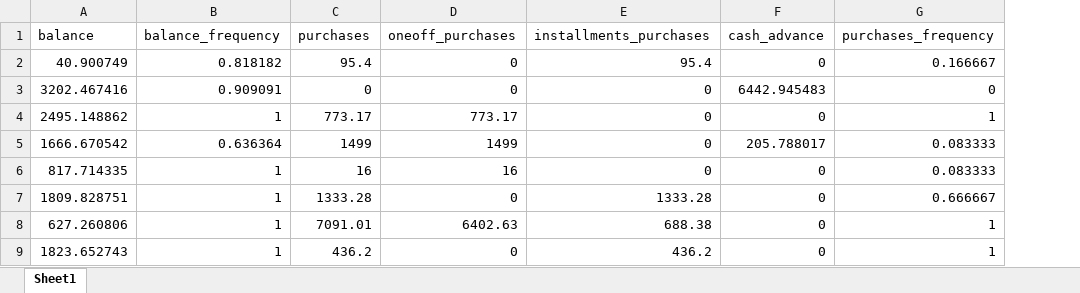
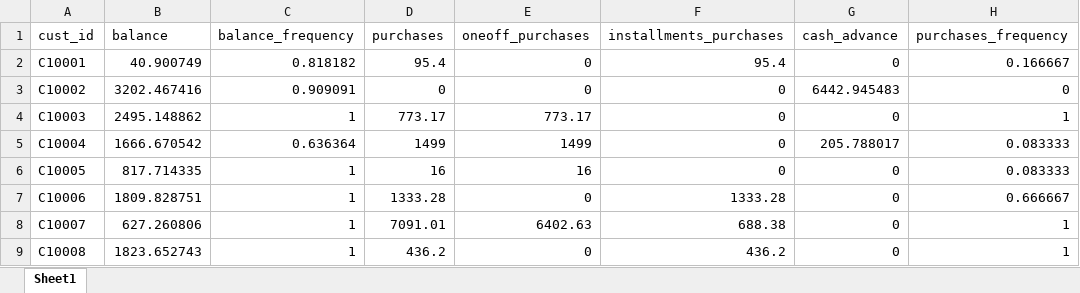
Before and after one commit to opheliathomasson/statistik_och_dataanalys_projektuppgift, an Excel workbook: bank_data_cleaned.xlsx, sheet Sheet1, drawn as a sheet; only a part is shown; values as stored, in another font and other column widths than the file's, no borders; the diff names each change by its address in the sheet, - before the commit and + after, or states it on an @@ line.

```diff
--- a/bank_data_cleaned.xlsx (sheet Sheet1)
+++ b/bank_data_cleaned.xlsx (sheet Sheet1)
+column A (cust_id), rows 2-9: C10001 | C10002 | C10003 | C10004 | C10005 | C10006 | C10007 | C10008
```
Also changed, not shown: 3 other files.
